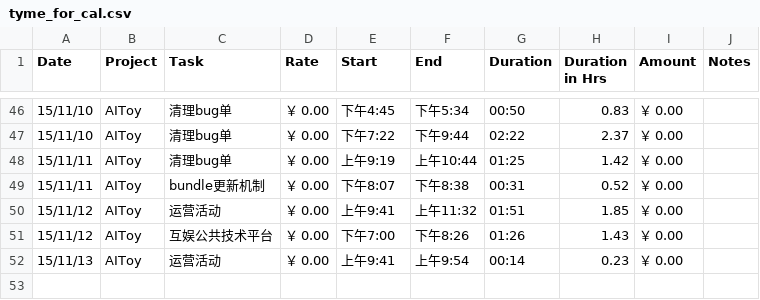
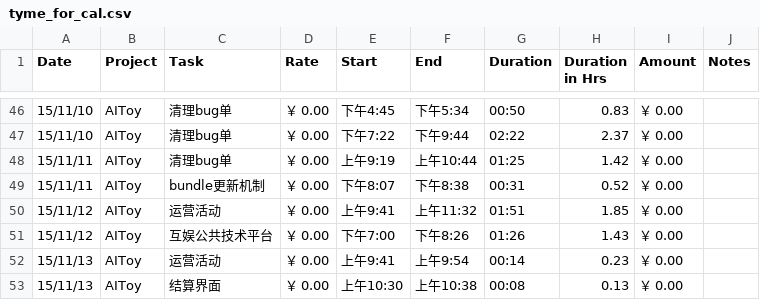
Before and after one commit to fonzieyang/fonzieyang.github.com, a CSV file: ical/tyme_for_cal.csv, drawn as a sheet; only a part is shown, gaps mark what is left out; the diff names each change by its address in the sheet, - before the commit and + after, or states it on an @@ line.

```diff
--- a/ical/tyme_for_cal.csv
+++ b/ical/tyme_for_cal.csv
+row 53: 15/11/13 | AIToy | 结算界面 | ￥ 0.00 | 上午10:30 | 上午10:38 | 00:08 | 0.13 | ￥ 0.00
```
Also changed, not shown: 2 other files.
